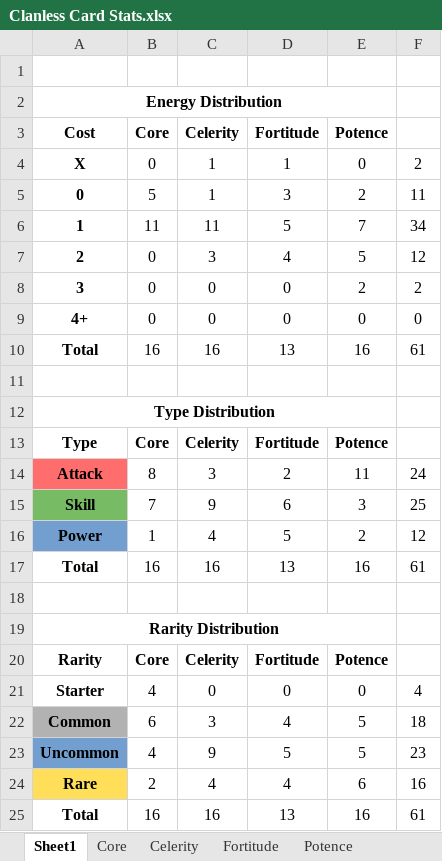
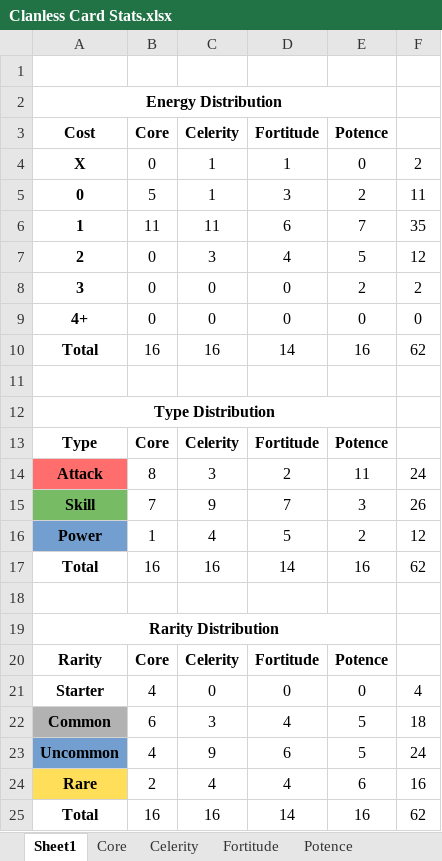
Before and after one commit to Dyrewulf/StS_theClanless, an Excel workbook: Clanless Card Stats.xlsx, sheet Sheet1, drawn as a sheet; values as stored, in another font and other column widths than the file's, no borders; the diff names each change by its address in the sheet, - before the commit and + after, or states it on an @@ line.

```diff
--- a/Clanless Card Stats.xlsx (sheet Sheet1)
+++ b/Clanless Card Stats.xlsx (sheet Sheet1)
-D6 (Fortitude): 5
+D6 (Fortitude): 6
-F6: 34
+F6: 35
-D10 (Fortitude): 13
+D10 (Fortitude): 14
-F10: 61
+F10: 62
-D15 (Fortitude): 6
+D15 (Fortitude): 7
-F15: 25
+F15: 26
-D17 (Fortitude): 13
+D17 (Fortitude): 14
-F17: 61
+F17: 62
-D23 (Fortitude): 5
+D23 (Fortitude): 6
-F23: 23
+F23: 24
-D25 (Fortitude): 13
+D25 (Fortitude): 14
-F25: 61
+F25: 62
```
Also changed, not shown: sheet Fortitude, 4 other files.
